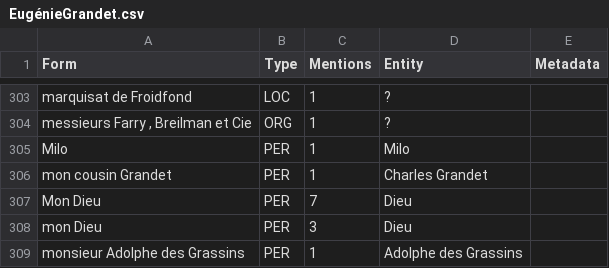
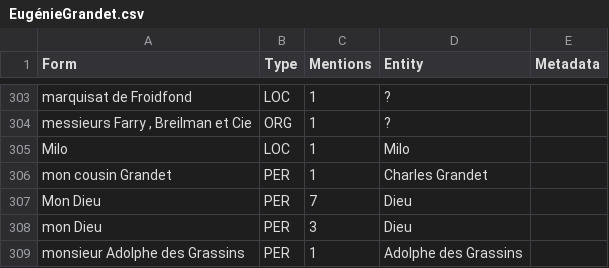
Before and after one commit to obtic-sorbonne/7-romans, a CSV file: alias-resolution/EugénieGrandet.csv, drawn as a sheet; only a part is shown, gaps mark what is left out.

```diff
--- a/alias-resolution/EugénieGrandet.csv
+++ b/alias-resolution/EugénieGrandet.csv
@@ -304,3 +304,3 @@ marquisat de Froidfond,LOC,1,?,
 "messieurs Farry , Breilman et Cie",ORG,1,?,
-Milo,PER,1,Milo,
+Milo,LOC,1,Milo,
 mon cousin Grandet,PER,1,Charles Grandet,
```
Also changed, not shown: alias-resolution/Germinal.csv, alias-resolution/LeRougeEtLeNoir.csv, 9 other files.
